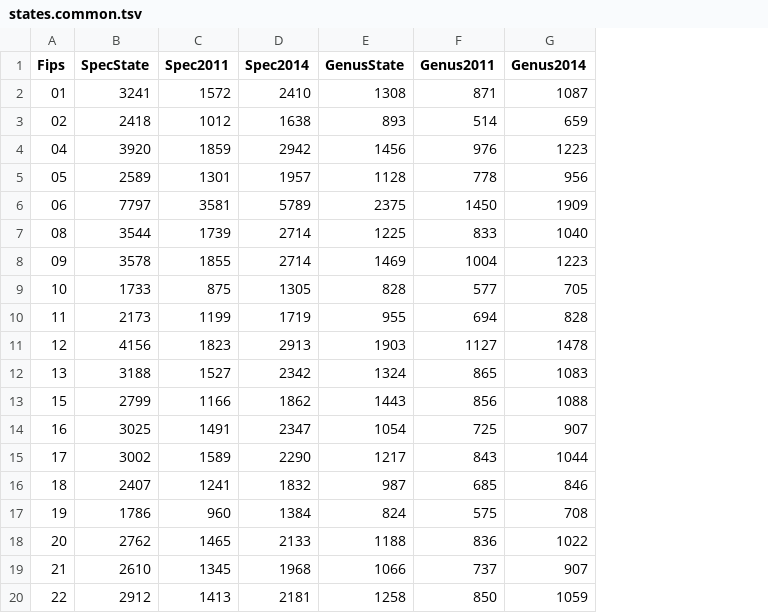
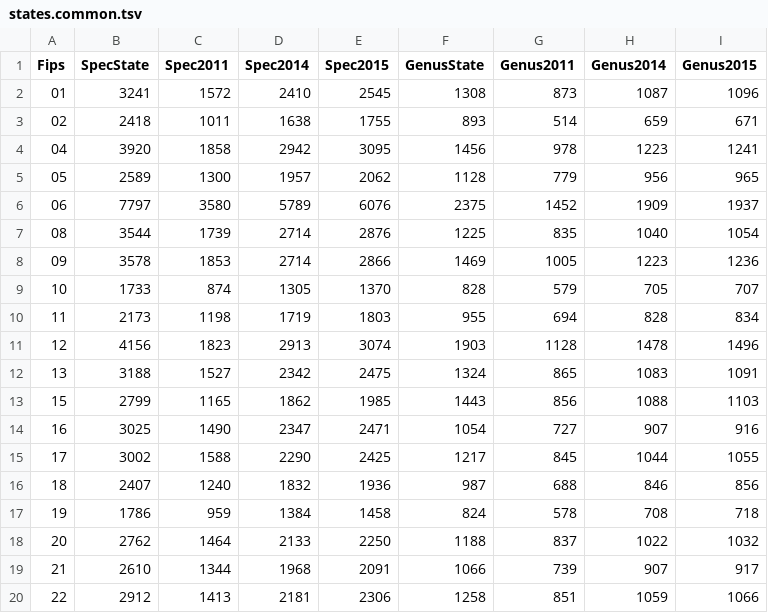
Before and after one commit to molbiodiv/meta-barcoding-dual-indexing, a TSV file: precomputed/flora_usa/states.common.tsv, drawn as a sheet; only a part is shown; addresses are those after the commit; the diff covers the shown part only; the diff names each change by its address in the sheet, - before the commit and + after, or states it on an @@ line.

Commit message:
used original tax assignment of 2011 data

```diff
--- a/precomputed/flora_usa/states.common.tsv
+++ b/precomputed/flora_usa/states.common.tsv
+column E (Spec2015), rows 2-20: 2545 | 1755 | 3095 | 2062 | 6076 | 2876 | 2866 | 1370 | 1803 | 3074 | 2475 | 1985 | 2471 | 2425 | 1936 | 1458 | 2250 | 2091 | 2306
+column I (Genus2015), rows 2-20: 1096 | 671 | 1241 | 965 | 1937 | 1054 | 1236 | 707 | 834 | 1496 | 1091 | 1103 | 916 | 1055 | 856 | 718 | 1032 | 917 | 1066
-G2 (Genus2011): 871
+G2 (Genus2011): 873
-C3 (Spec2011): 1012
+C3 (Spec2011): 1011
-C4 (Spec2011): 1859
+C4 (Spec2011): 1858
-G4 (Genus2011): 976
+G4 (Genus2011): 978
-C5 (Spec2011): 1301
+C5 (Spec2011): 1300
-G5 (Genus2011): 778
+G5 (Genus2011): 779
-C6 (Spec2011): 3581
+C6 (Spec2011): 3580
-G6 (Genus2011): 1450
+G6 (Genus2011): 1452
-G7 (Genus2011): 833
+G7 (Genus2011): 835
-C8 (Spec2011): 1855
+C8 (Spec2011): 1853
-G8 (Genus2011): 1004
+G8 (Genus2011): 1005
-C9 (Spec2011): 875
+C9 (Spec2011): 874
-G9 (Genus2011): 577
+G9 (Genus2011): 579
-C10 (Spec2011): 1199
+C10 (Spec2011): 1198
-G11 (Genus2011): 1127
+G11 (Genus2011): 1128
-C13 (Spec2011): 1166
+C13 (Spec2011): 1165
-C14 (Spec2011): 1491
+C14 (Spec2011): 1490
-G14 (Genus2011): 725
+G14 (Genus2011): 727
-C15 (Spec2011): 1589
+C15 (Spec2011): 1588
-G15 (Genus2011): 843
+G15 (Genus2011): 845
-C16 (Spec2011): 1241
+C16 (Spec2011): 1240
-G16 (Genus2011): 685
+G16 (Genus2011): 688
-C17 (Spec2011): 960
+C17 (Spec2011): 959
-G17 (Genus2011): 575
+G17 (Genus2011): 578
-C18 (Spec2011): 1465
+C18 (Spec2011): 1464
-G18 (Genus2011): 836
+G18 (Genus2011): 837
-C19 (Spec2011): 1345
+C19 (Spec2011): 1344
-G19 (Genus2011): 737
+G19 (Genus2011): 739
-G20 (Genus2011): 850
+G20 (Genus2011): 851
```
Also changed, not shown: 62 edited cells elsewhere in this file, 3 other files.
